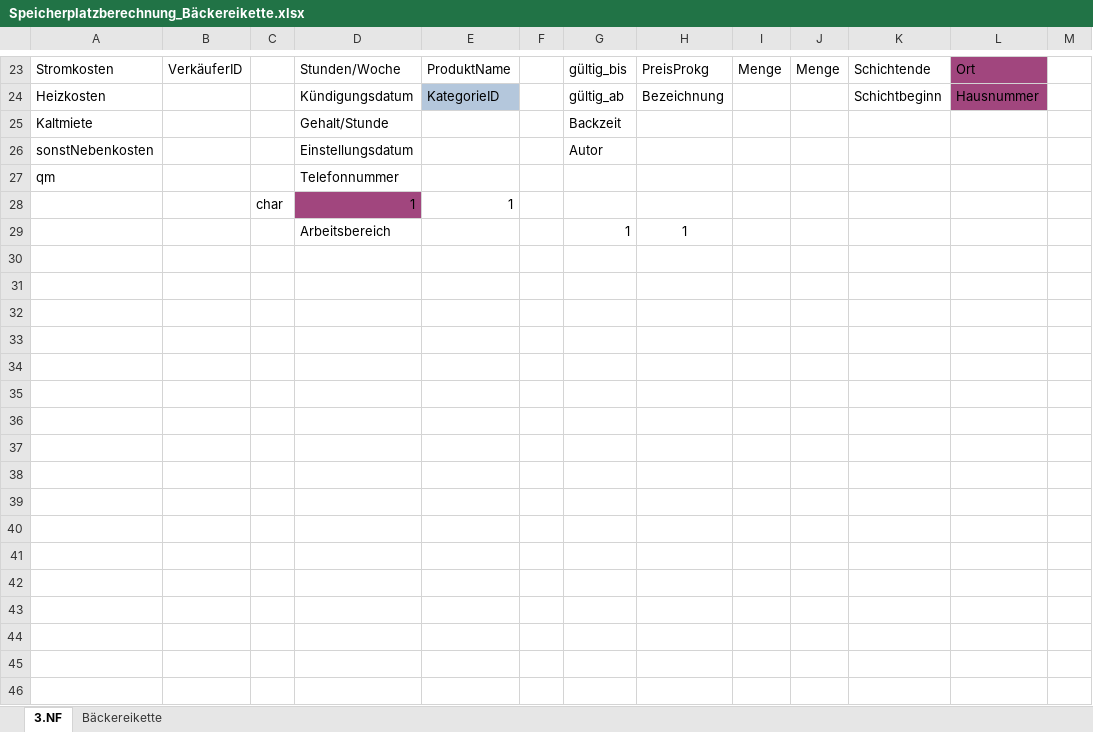
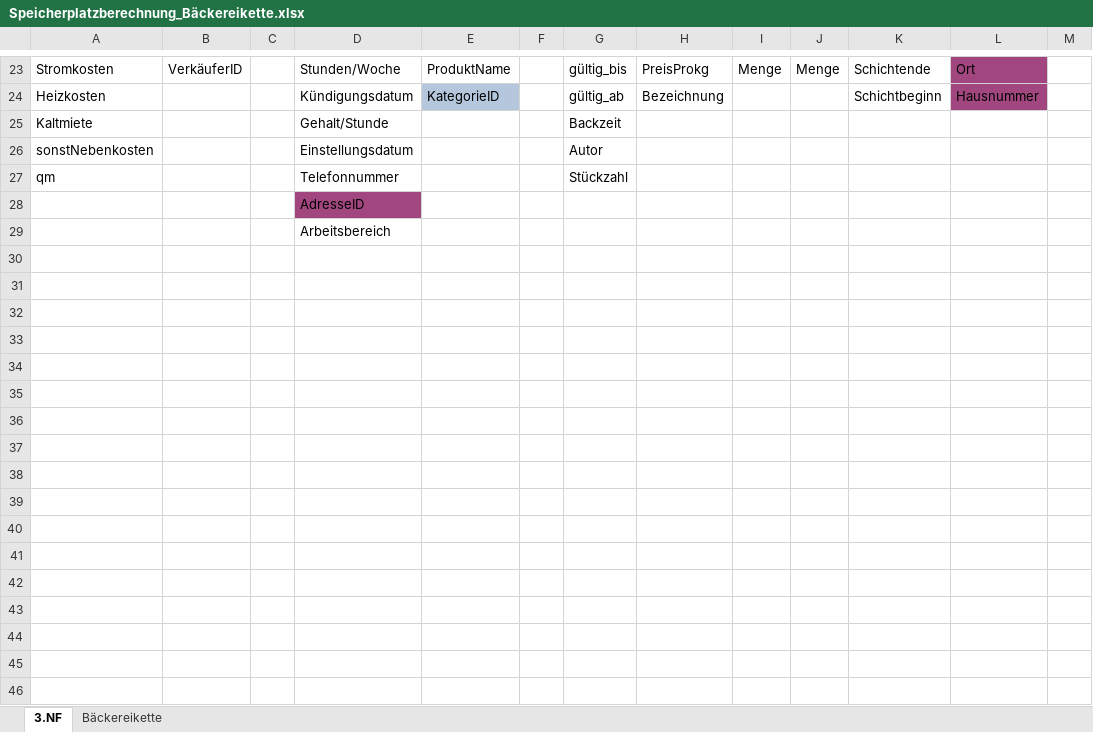
Before and after one commit to Thoerchen/BackZeit, an Excel workbook: Speicherplatzberechnung_Bäckereikette.xlsx, sheet 3.NF, drawn as a sheet; only a part is shown, gaps mark what is left out; values as stored, in another font and other column widths than the file's, no borders; removed rows and columns are numbered as before the commit, all else as after; the diff covers the shown part only; the diff names each change by its address in the sheet, - before the commit and + after, or states it on an @@ line.

Commit message:
Stückzahl in Rezept eingefügt

```diff
--- a/Speicherplatzberechnung_Bäckereikette.xlsx (sheet 3.NF)
+++ b/Speicherplatzberechnung_Bäckereikette.xlsx (sheet 3.NF)
-G27: (empty)
+G27: Stückzahl
-row 28:  |  | char | 1 | 1
-row 29:  |  |  | Arbeitsbereich |  |  | 1 | 1
-D28: (empty)
+D28: AdresseID
-D28 fill: none
+D28 fill: #A1467E
-D29: (empty)
+D29: Arbeitsbereich
-row 32: (empty)
-row 33: (empty)
-row 34: (empty)
-row 35: (empty)
-row 36: (empty)
-row 37: (empty)
-row 38: (empty)
-row 39: (empty)
-row 40: (empty)
-row 41: (empty)
-row 42: (empty)
-row 43: (empty)
-row 44: (empty)
-row 45: (empty)
-row 46: (empty)
```
Also changed, not shown: 51 removed rows and 1 edited cell elsewhere in this sheet, sheet Bäckereikette, 3 other files.
